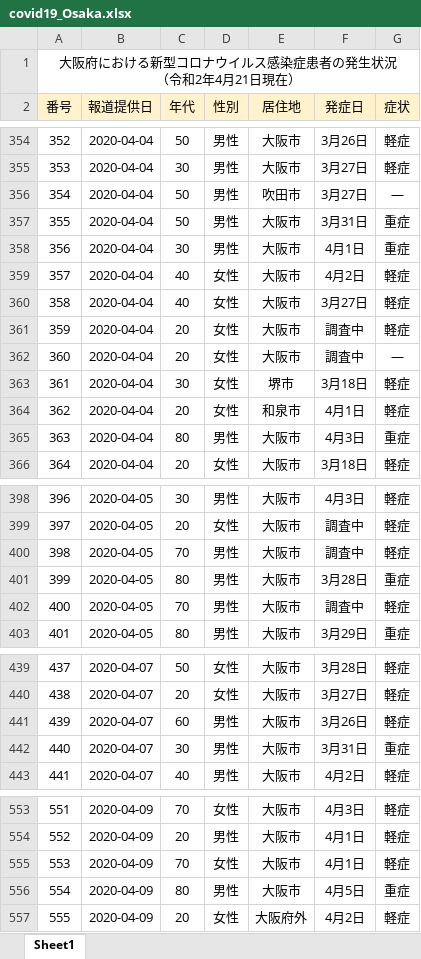
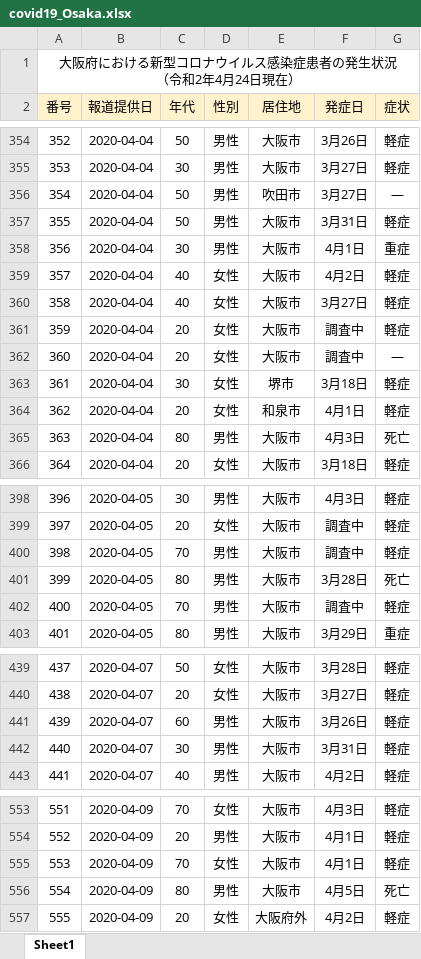
Before and after one commit to Kentaro-Kamada/covid19_prefecture, an Excel workbook: data/covid19_Osaka.xlsx, sheet Sheet1, drawn as a sheet; only a part is shown, gaps mark what is left out; values as stored, in another font and other column widths than the file's, no borders; the diff covers the shown part only; the diff names each change by its address in the sheet, - before the commit and + after, or states it on an @@ line.

```diff
--- a/data/covid19_Osaka.xlsx (sheet Sheet1)
+++ b/data/covid19_Osaka.xlsx (sheet Sheet1)
@@ column A (番号) renumbered in row 1 @@
-G357 (症状): 重症
+G357 (症状): 軽症
-G365 (症状): 重症
+G365 (症状): 死亡
-G401 (症状): 重症
+G401 (症状): 死亡
-G442 (症状): 重症
+G442 (症状): 軽症
-G556 (症状): 重症
+G556 (症状): 死亡
```
Also changed, not shown: 98 added rows, 1 removed row and 21 edited cells elsewhere in this sheet, data/covid19_Hyogo.xlsx, 9 other files.
